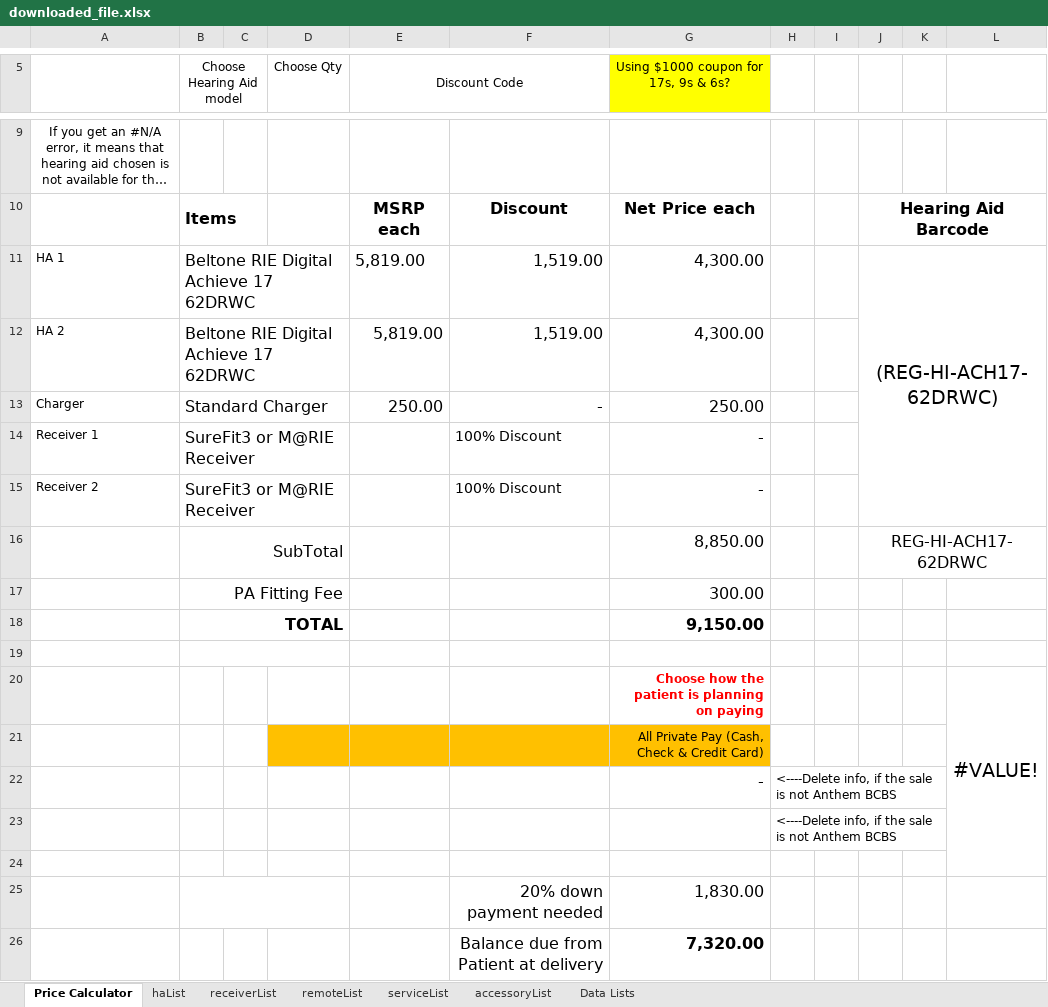
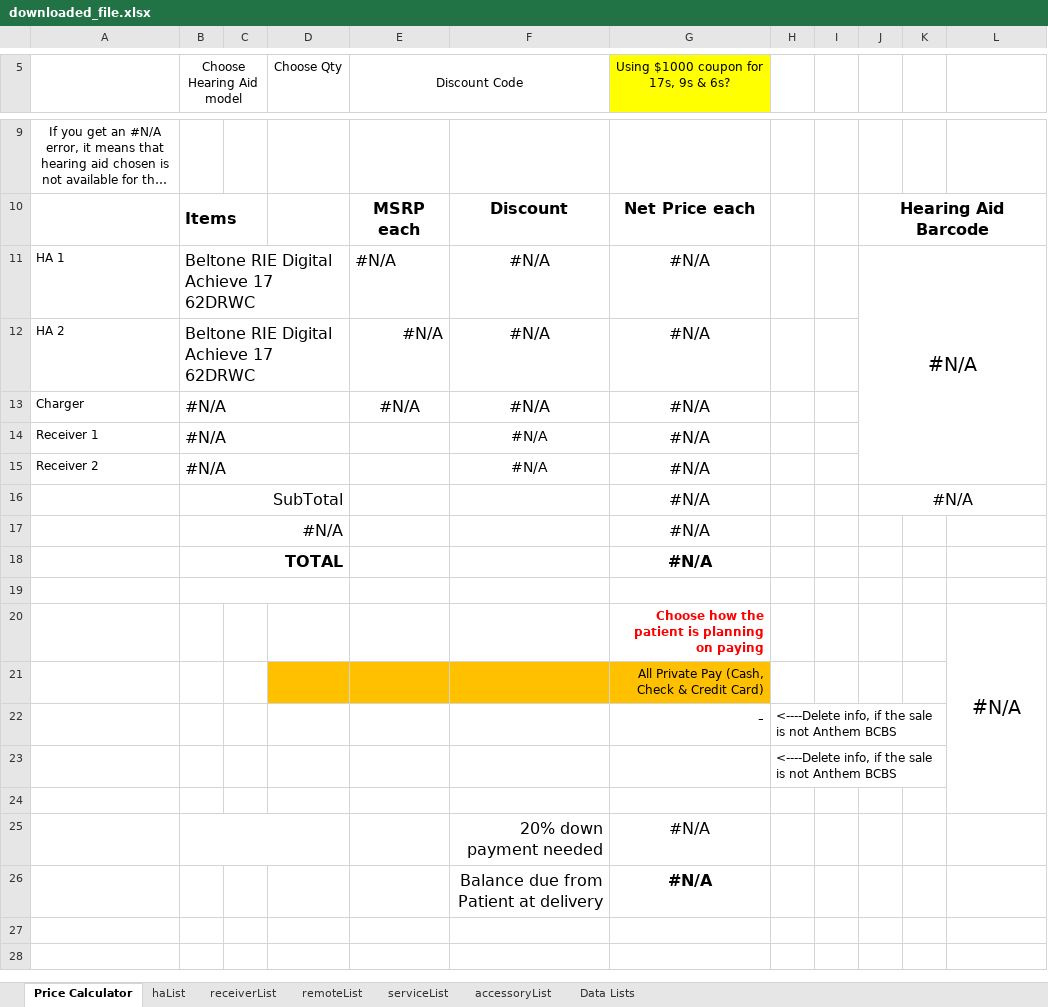
Before and after one commit to Sublevel1384/public-assets, an Excel workbook: downloaded_file.xlsx, sheet Price Calculator, drawn as a sheet; only a part is shown, gaps mark what is left out; long unchanged cells end in …; values as stored, in another font and other column widths than the file's, no borders; removed rows and columns are numbered as before the commit, all else as after; the diff names each change by its address in the sheet, - before the commit and + after, or states it on an @@ line.

```diff
--- a/downloaded_file.xlsx (sheet Price Calculator)
+++ b/downloaded_file.xlsx (sheet Price Calculator)
-E11:E12 (Discount Code): 5,819.00
+E11:E12 (Discount Code): #N/A
-F11:F12: 1,519.00
+F11:F12: #N/A
-F11:G12 alignment: right
+F11:G12 alignment: center
-G11:G12: 4,300.00
+G11:G12: #N/A
-J11: (REG-HI-ACH17-62DRWC)
+J11: #N/A
-row 13: Charger | Standard Charger |  |  | 250.00 | - | 250.00
-row 14: Receiver 1 | SureFit3 or M@RIE Receiver |  |  |  | 100% Discount | -
-row 15: Receiver 2 | SureFit3 or M@RIE Receiver |  |  |  | 100% Discount | -
-row 16:  | SubTotal |  |  |  |  | 8,850.00 |  |  | REG-HI-ACH17-62DRWC
-row 17:  | PA Fitting Fee |  |  |  |  | 300.00
-row 18:  | TOTAL |  |  |  |  | 9,150.00
+row 13: Charger | #N/A |  |  | #N/A | #N/A | #N/A
+row 14: Receiver 1 | #N/A |  |  |  | #N/A | #N/A
+row 15: Receiver 2 | #N/A |  |  |  | #N/A | #N/A
+row 16:  | SubTotal |  |  |  |  | #N/A |  |  | #N/A
+row 17:  | #N/A |  |  |  |  | #N/A
+row 18:  | TOTAL |  |  |  |  | #N/A
-L20: #VALUE!
+L20: #N/A
-G25: 1,830.00
+G25: #N/A
-G25:G26 alignment: right
+G25:G26 alignment: center
-G26: 7,320.00
+G26: #N/A
```
Also changed, not shown: sheet haList, sheet Data Lists, formulas that keep their value, hidden cells.
